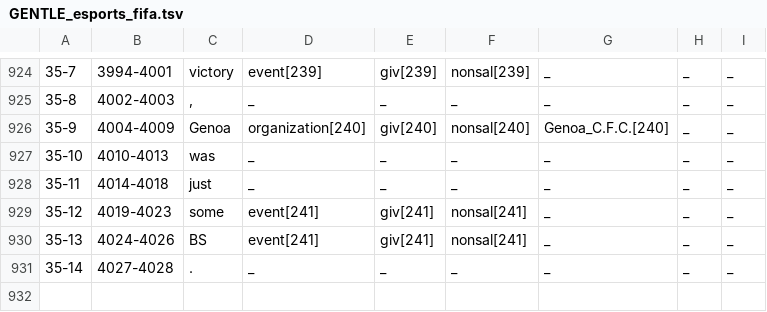
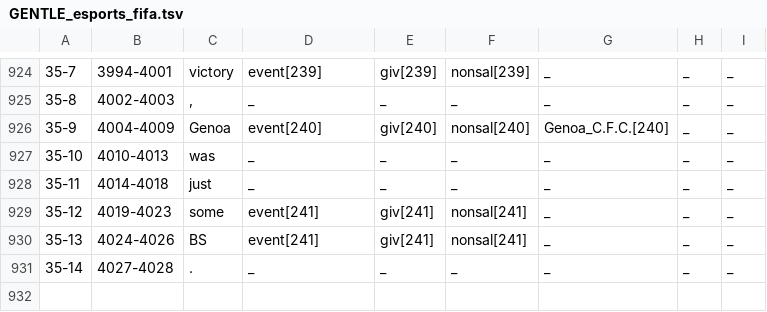
Before and after one commit to gucorpling/gentle, a TSV file: _build/src/tsv/GENTLE_esports_fifa.tsv, drawn as a sheet; only a part is shown, gaps mark what is left out.

Commit message:
esports corrections

```diff
--- a/_build/src/tsv/GENTLE_esports_fifa.tsv
+++ b/_build/src/tsv/GENTLE_esports_fifa.tsv
@@ -925,3 +925,3 @@
 35-8	4002-4003	,	_	_	_	_	_	_	
-35-9	4004-4009	Genoa	organization[240]	giv[240]	nonsal[240]	Genoa_C.F.C.[240]	_	_	
+35-9	4004-4009	Genoa	event[240]	giv[240]	nonsal[240]	Genoa_C.F.C.[240]	_	_	
 35-10	4010-4013	was	_	_	_	_	_	_	
```
Also changed, not shown: _build/src/tsv/GENTLE_esports_fortnite.tsv, 4 other files.
